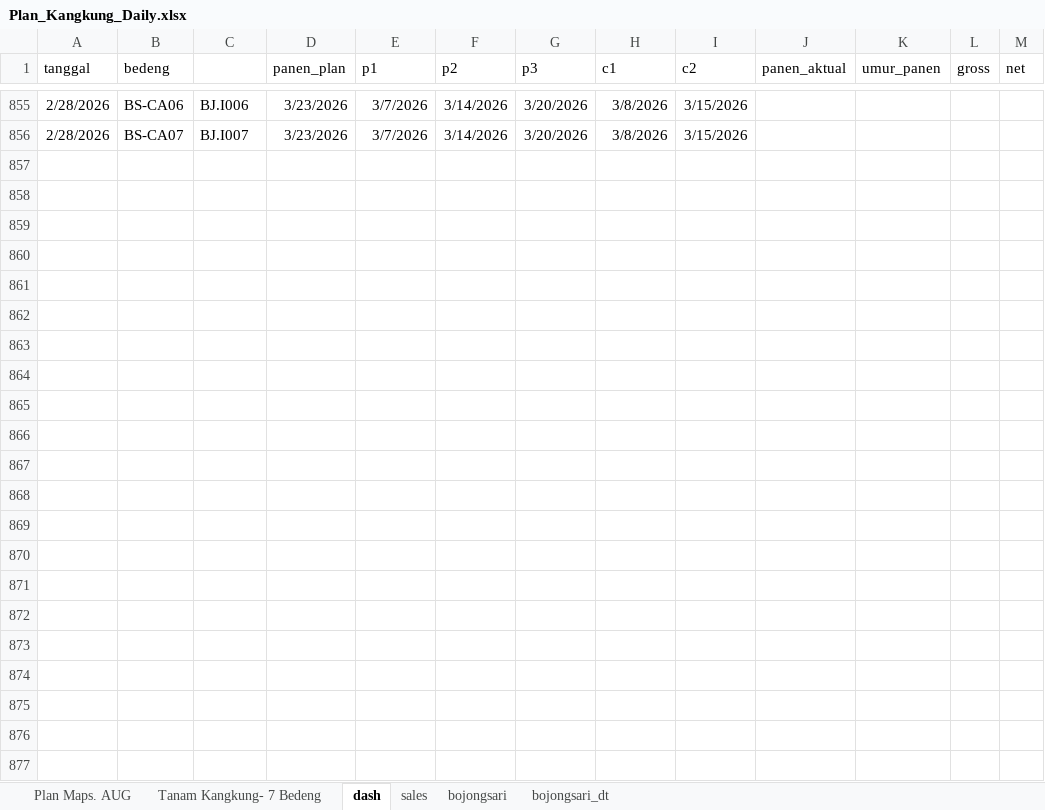
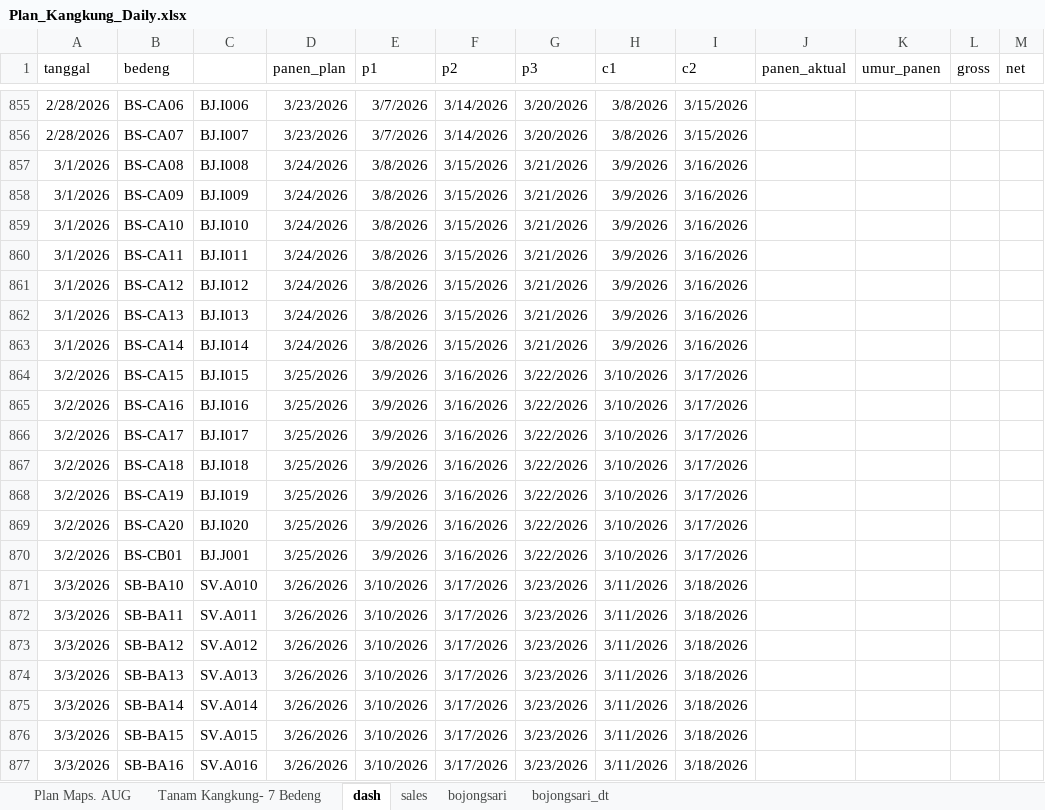
Before and after one commit to good2eddie/LF-dash, an Excel workbook: Plan_Kangkung_Daily.xlsx, sheet dash, drawn as a sheet; only a part is shown, gaps mark what is left out; values as stored, in another font and other column widths than the file's, no borders; conditional formats not drawn; rows hold the shown columns only; the diff covers the shown part only; the diff names each change by its address in the sheet, - before the commit and + after, or states it on an @@ line.

```diff
--- a/Plan_Kangkung_Daily.xlsx (sheet dash)
+++ b/Plan_Kangkung_Daily.xlsx (sheet dash)
+row 857: 3/1/2026 | BS-CA08 | BJ.I008 | 3/24/2026 | 3/8/2026 | 3/15/2026 | 3/21/2026 | 3/9/2026 | 3/16/2026
+row 858: 3/1/2026 | BS-CA09 | BJ.I009 | 3/24/2026 | 3/8/2026 | 3/15/2026 | 3/21/2026 | 3/9/2026 | 3/16/2026
+row 859: 3/1/2026 | BS-CA10 | BJ.I010 | 3/24/2026 | 3/8/2026 | 3/15/2026 | 3/21/2026 | 3/9/2026 | 3/16/2026
+row 860: 3/1/2026 | BS-CA11 | BJ.I011 | 3/24/2026 | 3/8/2026 | 3/15/2026 | 3/21/2026 | 3/9/2026 | 3/16/2026
+row 861: 3/1/2026 | BS-CA12 | BJ.I012 | 3/24/2026 | 3/8/2026 | 3/15/2026 | 3/21/2026 | 3/9/2026 | 3/16/2026
+row 862: 3/1/2026 | BS-CA13 | BJ.I013 | 3/24/2026 | 3/8/2026 | 3/15/2026 | 3/21/2026 | 3/9/2026 | 3/16/2026
+row 863: 3/1/2026 | BS-CA14 | BJ.I014 | 3/24/2026 | 3/8/2026 | 3/15/2026 | 3/21/2026 | 3/9/2026 | 3/16/2026
+row 864: 3/2/2026 | BS-CA15 | BJ.I015 | 3/25/2026 | 3/9/2026 | 3/16/2026 | 3/22/2026 | 3/10/2026 | 3/17/2026
+row 865: 3/2/2026 | BS-CA16 | BJ.I016 | 3/25/2026 | 3/9/2026 | 3/16/2026 | 3/22/2026 | 3/10/2026 | 3/17/2026
+row 866: 3/2/2026 | BS-CA17 | BJ.I017 | 3/25/2026 | 3/9/2026 | 3/16/2026 | 3/22/2026 | 3/10/2026 | 3/17/2026
+row 867: 3/2/2026 | BS-CA18 | BJ.I018 | 3/25/2026 | 3/9/2026 | 3/16/2026 | 3/22/2026 | 3/10/2026 | 3/17/2026
+row 868: 3/2/2026 | BS-CA19 | BJ.I019 | 3/25/2026 | 3/9/2026 | 3/16/2026 | 3/22/2026 | 3/10/2026 | 3/17/2026
+row 869: 3/2/2026 | BS-CA20 | BJ.I020 | 3/25/2026 | 3/9/2026 | 3/16/2026 | 3/22/2026 | 3/10/2026 | 3/17/2026
+row 870: 3/2/2026 | BS-CB01 | BJ.J001 | 3/25/2026 | 3/9/2026 | 3/16/2026 | 3/22/2026 | 3/10/2026 | 3/17/2026
+row 871: 3/3/2026 | SB-BA10 | SV.A010 | 3/26/2026 | 3/10/2026 | 3/17/2026 | 3/23/2026 | 3/11/2026 | 3/18/2026
+row 872: 3/3/2026 | SB-BA11 | SV.A011 | 3/26/2026 | 3/10/2026 | 3/17/2026 | 3/23/2026 | 3/11/2026 | 3/18/2026
+row 873: 3/3/2026 | SB-BA12 | SV.A012 | 3/26/2026 | 3/10/2026 | 3/17/2026 | 3/23/2026 | 3/11/2026 | 3/18/2026
+row 874: 3/3/2026 | SB-BA13 | SV.A013 | 3/26/2026 | 3/10/2026 | 3/17/2026 | 3/23/2026 | 3/11/2026 | 3/18/2026
+row 875: 3/3/2026 | SB-BA14 | SV.A014 | 3/26/2026 | 3/10/2026 | 3/17/2026 | 3/23/2026 | 3/11/2026 | 3/18/2026
+row 876: 3/3/2026 | SB-BA15 | SV.A015 | 3/26/2026 | 3/10/2026 | 3/17/2026 | 3/23/2026 | 3/11/2026 | 3/18/2026
+row 877: 3/3/2026 | SB-BA16 | SV.A016 | 3/26/2026 | 3/10/2026 | 3/17/2026 | 3/23/2026 | 3/11/2026 | 3/18/2026
```
Also changed, not shown: 114 edited cells elsewhere in this sheet, sheet Plan Maps. AUG.
